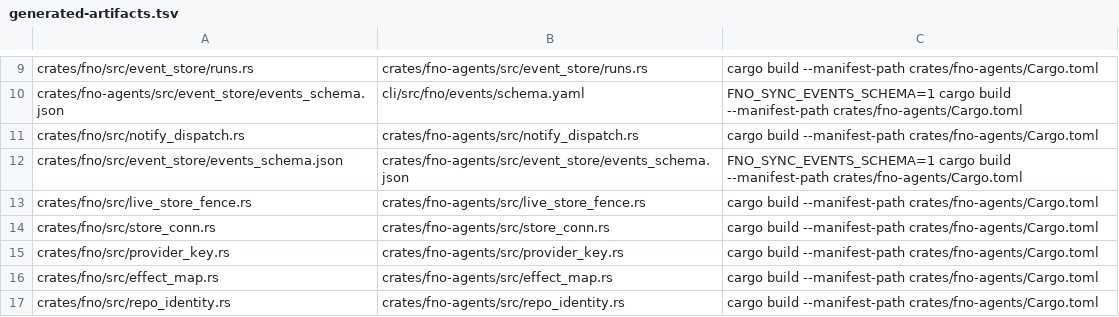
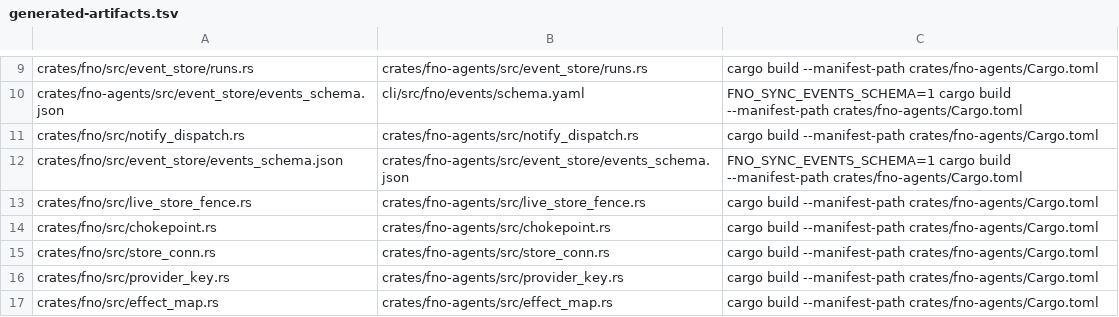
Before and after one commit to bllshttng/fno, a TSV file: generated-artifacts.tsv, drawn as a sheet; only a part is shown, gaps mark what is left out; the shorter side is filled out with more unchanged rows.

Commit message:
feat(locks): one chokepoint helper bounds every unbounded lock wait
Add crates/fno-agents/src/chokepoint.rs: a registry of rows, each with a wait bound and an expiry rule. take() polls to the bound, stamps the holder, and on expiry probes the stamped pid and journals one chokepoint_wait_exceeded event. build.rs copies the module into the fno crate.

Route the 19 unbounded flock sites (registry state, spawn admission, ledger, lead state, accounts, team reap, gh quota, harness daemon, fleet incident, test hold, plugin registry, claude vault, opencode, codex converge, session spool, role migration, mux reseat) through it. BoundedLock, AgentLock and mail send now share its stamp and event. A wedged background holder can no longer park a foreground command past its bound.

```diff
--- a/generated-artifacts.tsv
+++ b/generated-artifacts.tsv
@@ -13,2 +13,3 @@ crates/fno/src/event_store/events_schema.json	crates/fno-agents/src/event_store/
 crates/fno/src/live_store_fence.rs	crates/fno-agents/src/live_store_fence.rs	cargo build --manifest-path crates/fno-agents/Cargo.toml
+crates/fno/src/chokepoint.rs	crates/fno-agents/src/chokepoint.rs	cargo build --manifest-path crates/fno-agents/Cargo.toml
 crates/fno/src/store_conn.rs	crates/fno-agents/src/store_conn.rs	cargo build --manifest-path crates/fno-agents/Cargo.toml
```
Also changed, not shown: 34 other files.
